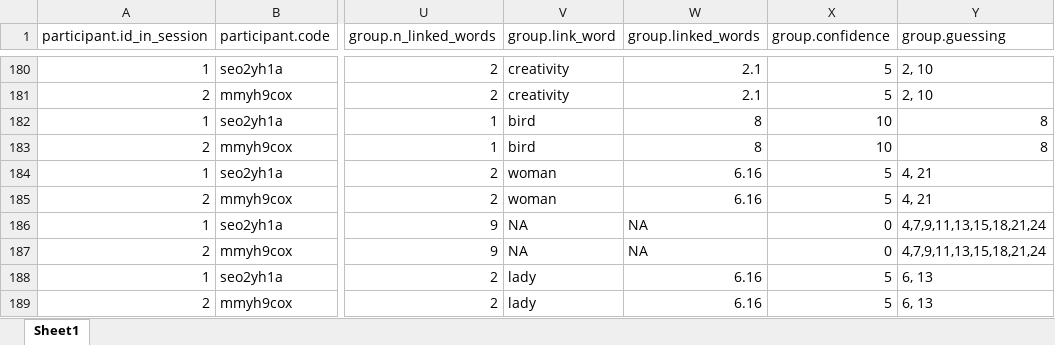
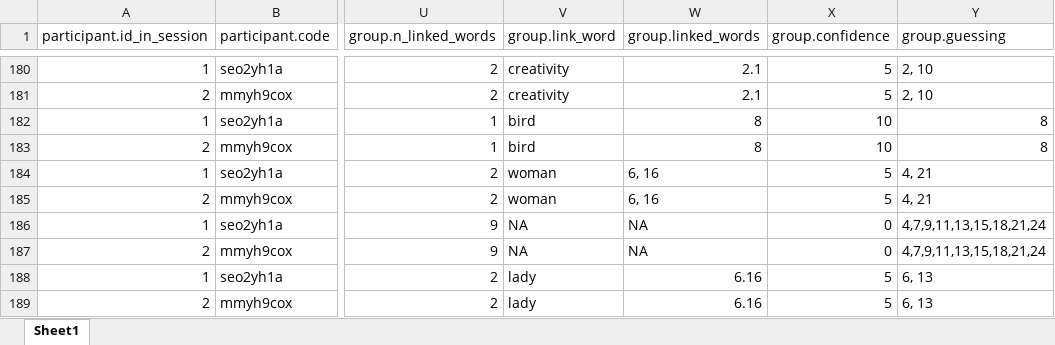
Before and after one commit to dominikklepl/Cooperation-between-friends, an Excel workbook: data/raw.xlsx, sheet Sheet1, drawn as a sheet; only a part is shown, gaps mark what is left out; values as stored, in another font and other column widths than the file's, no borders; the diff names each change by its address in the sheet, - before the commit and + after, or states it on an @@ line.

Commit message:
cleaner data

```diff
--- a/data/raw.xlsx (sheet Sheet1)
+++ b/data/raw.xlsx (sheet Sheet1)
-W184:W185 (group.linked_words): 6.16
+W184:W185 (group.linked_words): 6, 16
```
Also changed, not shown: 5 other files.
